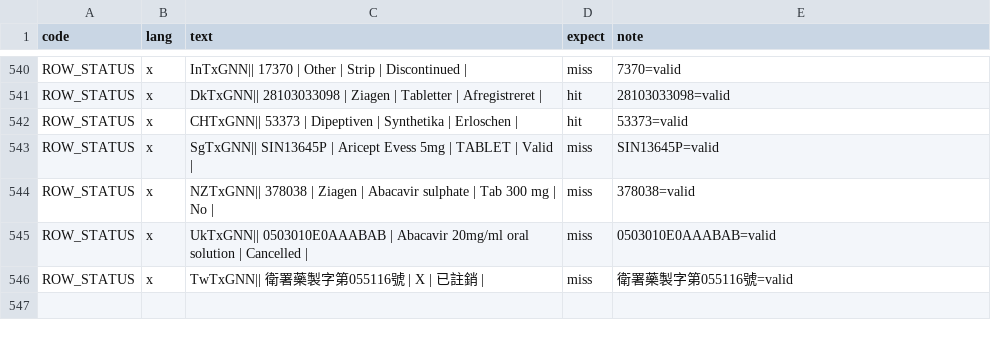
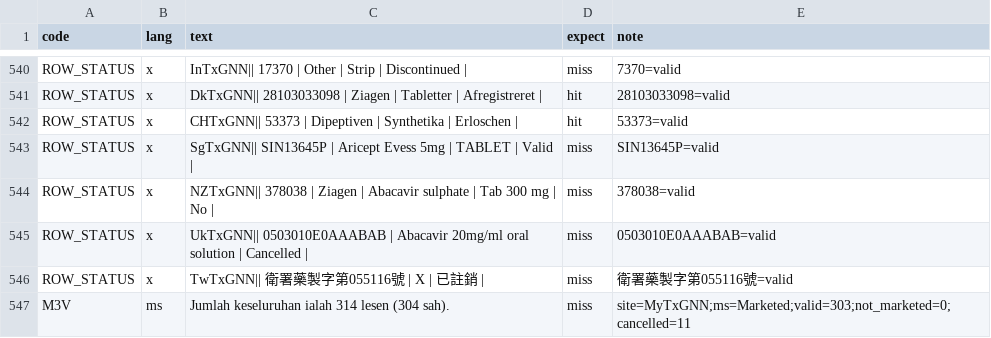
Before and after one commit to yao-care/FITxGNN, a TSV file: tools/txgnn/.claude/check_rules/test_cases.tsv, drawn as a sheet; only a part is shown, gaps mark what is left out; the diff names each change by its address in the sheet, - before the commit and + after, or states it on an @@ line.

```diff
--- a/tools/txgnn/.claude/check_rules/test_cases.tsv
+++ b/tools/txgnn/.claude/check_rules/test_cases.tsv
+row 547: M3V | ms | Jumlah keseluruhan ialah 314 lesen (304 sah). | miss | site=MyTxGNN;ms=Marketed;valid=303;not_marketed=0;cancelled=11
```
Also changed, not shown: 2 other files.
